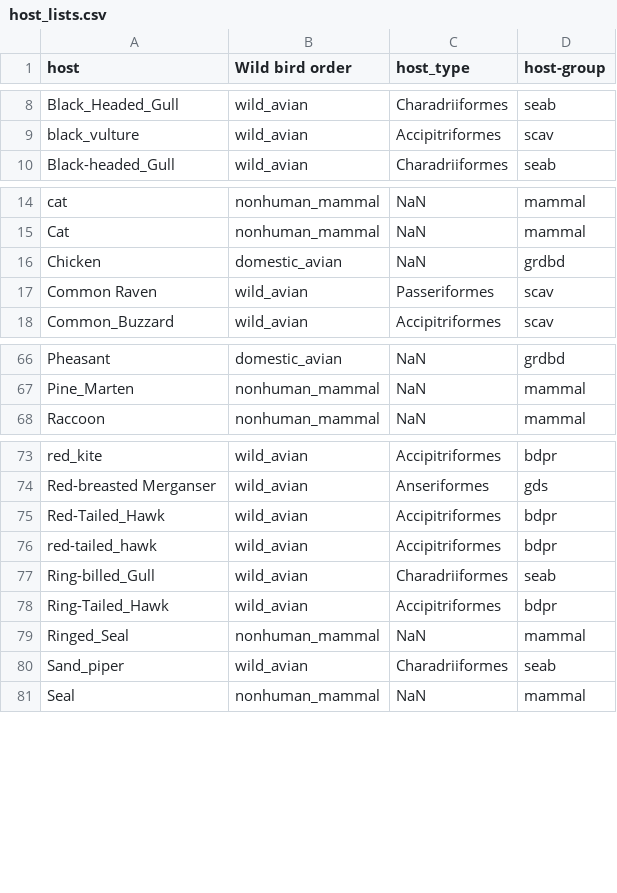
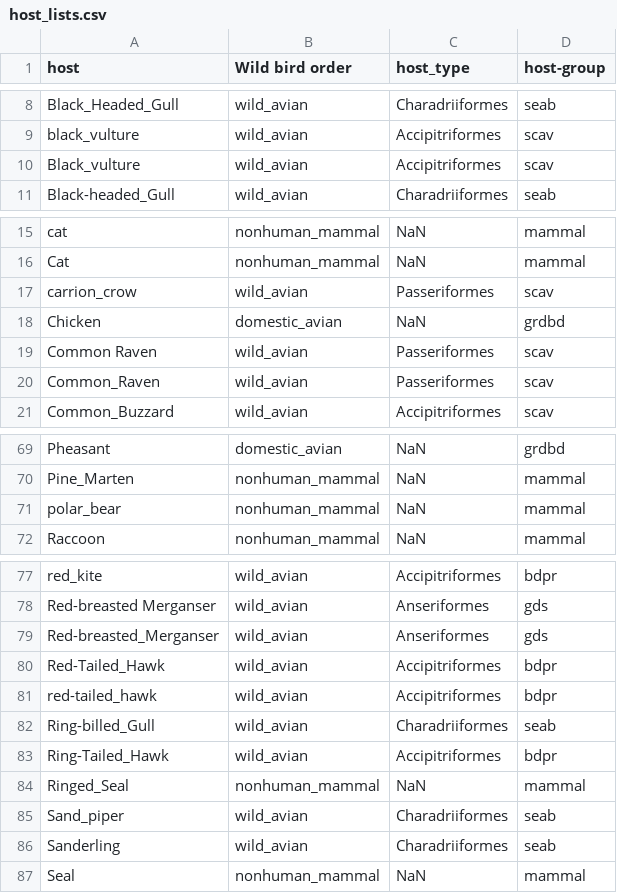
Before and after one commit to moncla-lab/H5N5-seabird-phylo, a CSV file: metadata/host_lists.csv, drawn as a sheet; only a part is shown, gaps mark what is left out.

```diff
--- a/metadata/host_lists.csv
+++ b/metadata/host_lists.csv
@@ -9,2 +9,3 @@ Black_Headed_Gull,wild_avian,Charadriiformes,seab
 black_vulture,wild_avian,Accipitriformes,scav
+Black_vulture,wild_avian,Accipitriformes,scav
 Black-headed_Gull,wild_avian,Charadriiformes,seab
@@ -15,4 +16,6 @@ cat,nonhuman_mammal,NaN,mammal
 Cat,nonhuman_mammal,NaN,mammal
+carrion_crow,wild_avian,Passeriformes,scav
 Chicken,domestic_avian,NaN,grdbd
 Common Raven,wild_avian,Passeriformes,scav
+Common_Raven,wild_avian,Passeriformes,scav
 Common_Buzzard,wild_avian,Accipitriformes,scav
@@ -67,2 +70,3 @@ Pheasant,domestic_avian,NaN,grdbd
 Pine_Marten,nonhuman_mammal,NaN,mammal
+polar_bear,nonhuman_mammal,NaN,mammal
 Raccoon,nonhuman_mammal,NaN,mammal
@@ -74,2 +78,3 @@ red_kite,wild_avian,Accipitriformes,bdpr
 Red-breasted Merganser,wild_avian,Anseriformes,gds
+Red-breasted_Merganser,wild_avian,Anseriformes,gds
 Red-Tailed_Hawk,wild_avian,Accipitriformes,bdpr
@@ -80,2 +85,3 @@ Ringed_Seal,nonhuman_mammal,NaN,mammal
 Sand_piper,wild_avian,Charadriiformes,seab
+Sanderling,wild_avian,Charadriiformes,seab
 Seal,nonhuman_mammal,NaN,mammal
```
Also changed, not shown: metadata/fine_scale_locations.csv, 39 other files.
